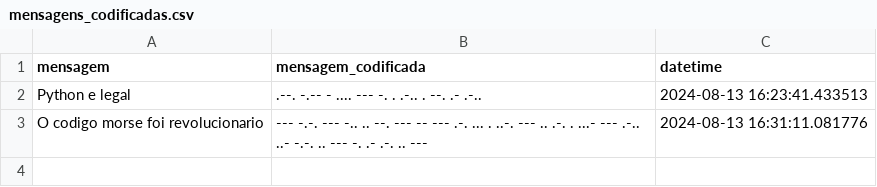
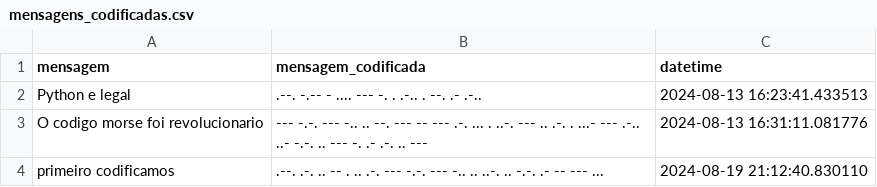
Before and after one commit to Ezjin/morse_code_translator, a CSV file: mensagens_codificadas.csv, drawn as a sheet.

```diff
--- a/mensagens_codificadas.csv
+++ b/mensagens_codificadas.csv
@@ -3 +3,2 @@ Python e legal,.--. -.-- - .... --- -.  .  .-.. . --. .- .-..,2024-08-13 16:23:4
 O codigo morse foi revolucionario,---  -.-. --- -.. .. --. ---  -- --- .-. ... .  ..-. --- ..  .-. . ...- --- .-.. ..- -.-. .. --- -. .- .-. .. ---,2024-08-13 16:31:11.081776
+primeiro codificamos,.--. .-. .. -- . .. .-. ---  -.-. --- -.. .. ..-. .. -.-. .- -- --- ...,2024-08-19 21:12:40.830110
```
Also changed, not shown: 2 other files.
